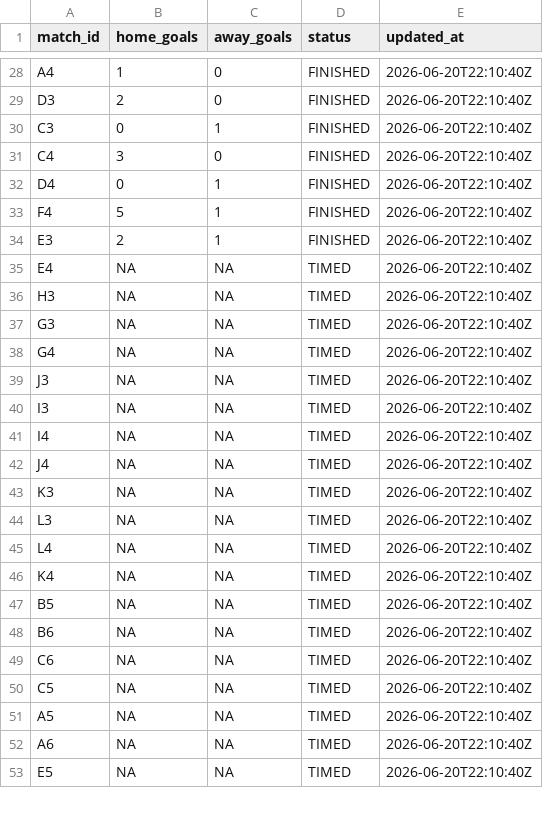
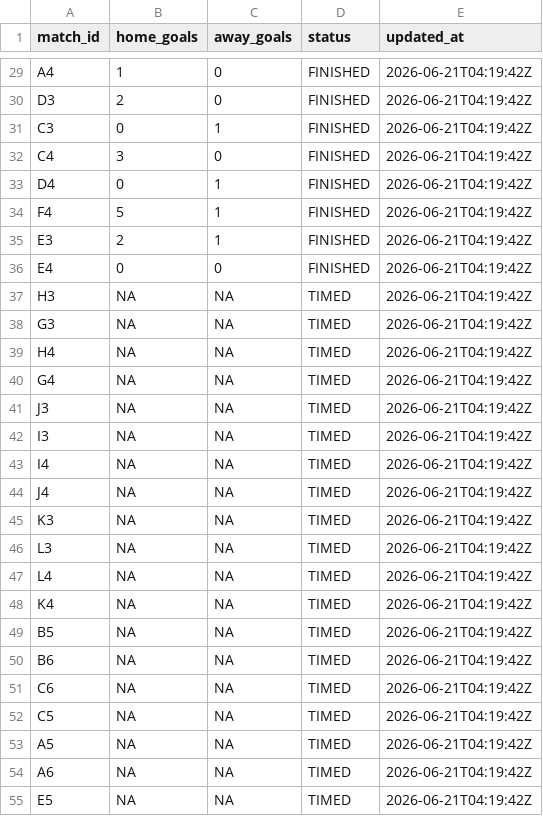
Before and after one commit to ninibini99/worldcup-betting-game, a CSV file: data/results.csv, drawn as a sheet; only a part is shown, gaps mark what is left out; addresses are those after the commit; the diff covers the shown part only; the diff names each change by its address in the sheet, - before the commit and + after, or states it on an @@ line.

```diff
--- a/data/results.csv
+++ b/data/results.csv
-E29:E38 (updated_at): 2026-06-20T22:10:40Z
+E29:E38 (updated_at): 2026-06-21T04:19:42Z
-B36 (home_goals): NA
+B36 (home_goals): 0
-C36 (away_goals): NA
+C36 (away_goals): 0
-D36 (status): TIMED
+D36 (status): FINISHED
+row 39: H4 | NA | NA | TIMED | 2026-06-21T04:19:42Z
-E40:E55 (updated_at): 2026-06-20T22:10:40Z
+E40:E55 (updated_at): 2026-06-21T04:19:42Z
```
Also changed, not shown: 2 added rows and 42 edited cells elsewhere in this file, 5 other files.
